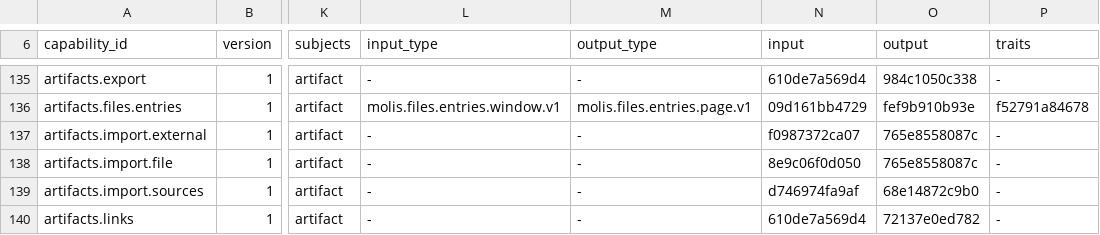
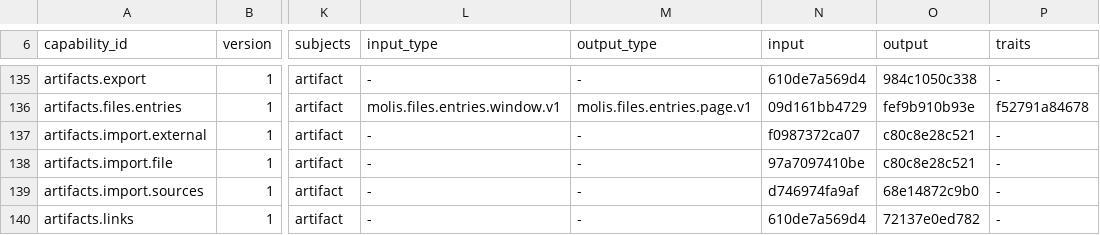
Before and after one commit to molis-ai/molis-work, a TSV file: tooling/gates/actions/host-actions.tsv, drawn as a sheet; only a part is shown, gaps mark what is left out; the diff names each change by its address in the sheet, - before the commit and + after, or states it on an @@ line.

```diff
--- a/tooling/gates/actions/host-actions.tsv
+++ b/tooling/gates/actions/host-actions.tsv
-O137:O138 (output): 765e8558087c
+O137:O138 (output): c80c8e28c521
-N138 (input): 8e9c06f0d050
+N138 (input): 97a7097410be
```
Also changed, not shown: tooling/gates/actions/actions.tsv, 2 other files.
